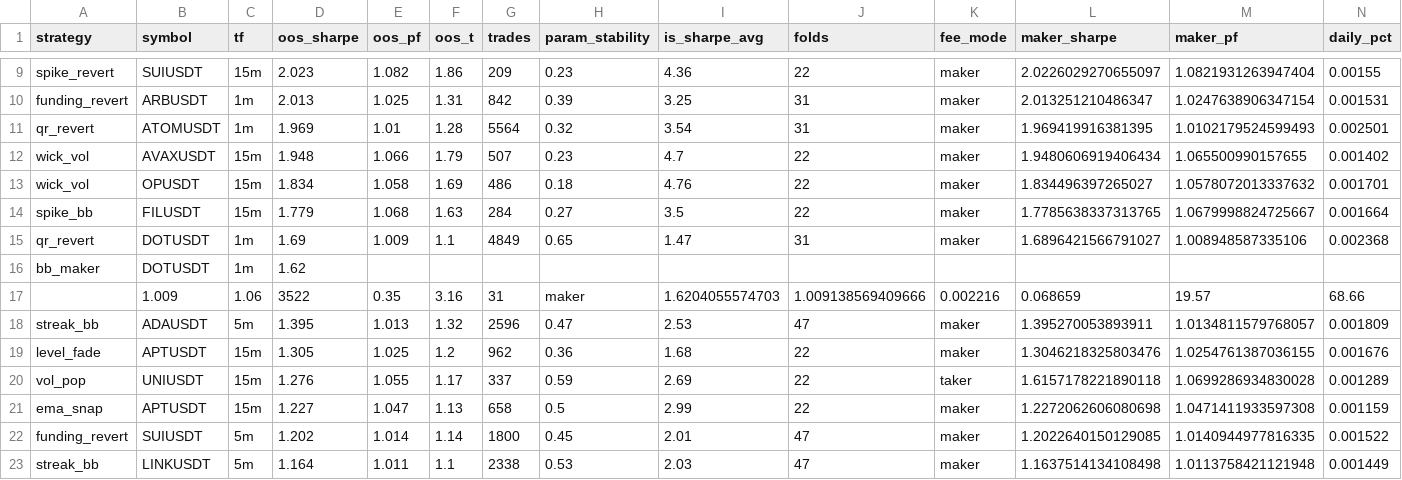
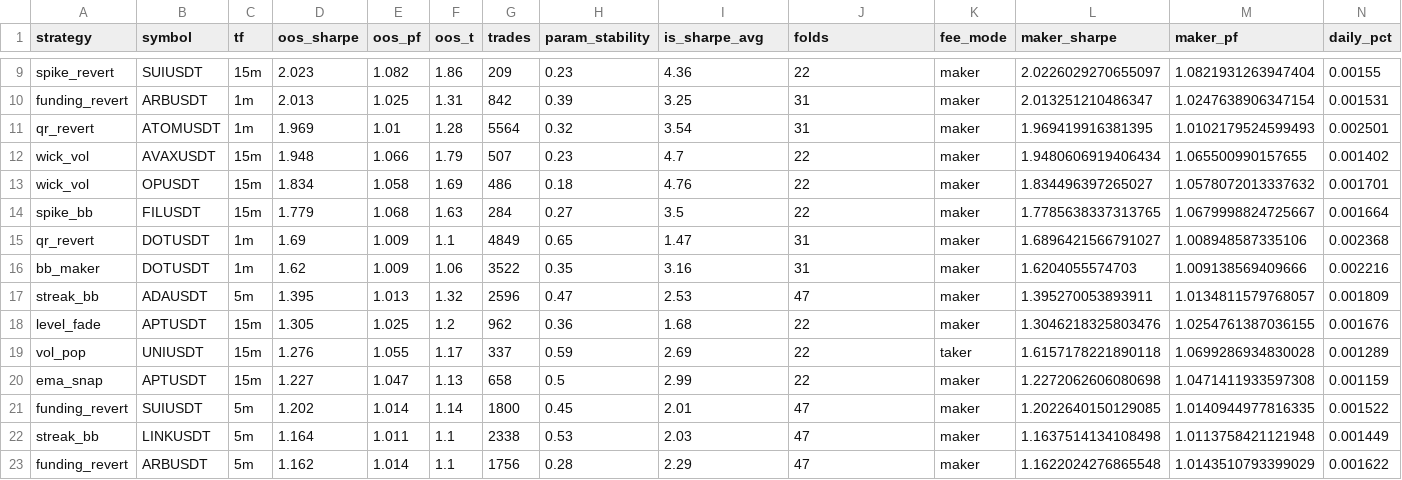
Before and after one commit to palcikia-crypto/scalp-lab-termux, a CSV file: scalp-lab/reports/leaderboard.csv, drawn as a sheet; only a part is shown, gaps mark what is left out; the shorter side is filled out with more unchanged rows; removed rows and columns are numbered as before the commit, all else as after; rows hold the shown columns only; the diff names each change by its address in the sheet, - before the commit and + after, or states it on an @@ line.

Commit message:
Restore push.sh, sync.sh, REPORT.md, leaderboard.csv from original

```diff
--- a/scalp-lab/reports/leaderboard.csv
+++ b/scalp-lab/reports/leaderboard.csv
-row 16: bb_maker | DOTUSDT | 1m | 1.62
-row 17:  | 1.009 | 1.06 | 3522 | 0.35 | 3.16 | 31 | maker | 1.6204055574703 | 1.009138569409666 | 0.002216 | 0.068659 | 19.57 | 68.66
+row 16: bb_maker | DOTUSDT | 1m | 1.62 | 1.009 | 1.06 | 3522 | 0.35 | 3.16 | 31 | maker | 1.6204055574703 | 1.009138569409666 | 0.002216
```
Also changed, not shown: 3 other files.
